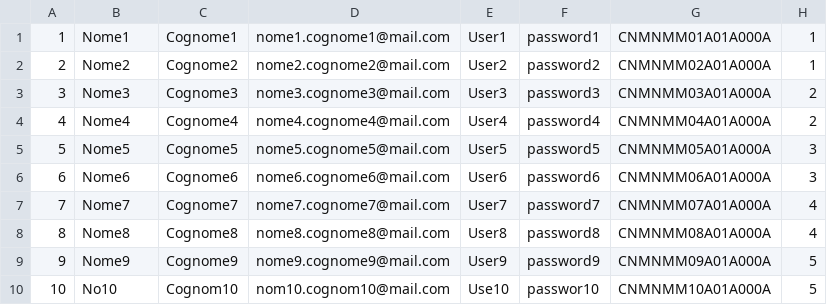
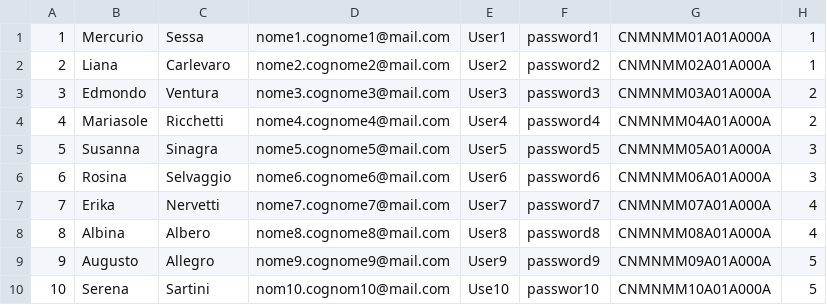
Before and after one commit to T0NI0N/Lab_B, a CSV file: serverCV/src/main/java/utils/Citizens.csv, drawn as a sheet.

```diff
--- a/serverCV/src/main/java/utils/Citizens.csv
+++ b/serverCV/src/main/java/utils/Citizens.csv
@@ -1,10 +1,10 @@
-1;Nome1;Cognome1;nome1.cognome1@mail.com;User1;password1;CNMNMM01A01A000A;1
-2;Nome2;Cognome2;nome2.cognome2@mail.com;User2;password2;CNMNMM02A01A000A;1
-3;Nome3;Cognome3;nome3.cognome3@mail.com;User3;password3;CNMNMM03A01A000A;2
-4;Nome4;Cognome4;nome4.cognome4@mail.com;User4;password4;CNMNMM04A01A000A;2
-5;Nome5;Cognome5;nome5.cognome5@mail.com;User5;password5;CNMNMM05A01A000A;3
-6;Nome6;Cognome6;nome6.cognome6@mail.com;User6;password6;CNMNMM06A01A000A;3
-7;Nome7;Cognome7;nome7.cognome7@mail.com;User7;password7;CNMNMM07A01A000A;4
-8;Nome8;Cognome8;nome8.cognome8@mail.com;User8;password8;CNMNMM08A01A000A;4
-9;Nome9;Cognome9;nome9.cognome9@mail.com;User9;password9;CNMNMM09A01A000A;5
-10;No10;Cognom10;nom10.cognom10@mail.com;Use10;passwor10;CNMNMM10A01A000A;5
+1;Mercurio;Sessa;nome1.cognome1@mail.com;User1;password1;CNMNMM01A01A000A;1
+2;Liana;Carlevaro;nome2.cognome2@mail.com;User2;password2;CNMNMM02A01A000A;1
+3;Edmondo;Ventura;nome3.cognome3@mail.com;User3;password3;CNMNMM03A01A000A;2
+4;Mariasole;Ricchetti;nome4.cognome4@mail.com;User4;password4;CNMNMM04A01A000A;2
+5;Susanna;Sinagra;nome5.cognome5@mail.com;User5;password5;CNMNMM05A01A000A;3
+6;Rosina;Selvaggio;nome6.cognome6@mail.com;User6;password6;CNMNMM06A01A000A;3
+7;Erika;Nervetti;nome7.cognome7@mail.com;User7;password7;CNMNMM07A01A000A;4
+8;Albina;Albero;nome8.cognome8@mail.com;User8;password8;CNMNMM08A01A000A;4
+9;Augusto;Allegro;nome9.cognome9@mail.com;User9;password9;CNMNMM09A01A000A;5
+10;Serena;Sartini;nom10.cognom10@mail.com;Use10;passwor10;CNMNMM10A01A000A;5
```
Also changed, not shown: 2 other files.
